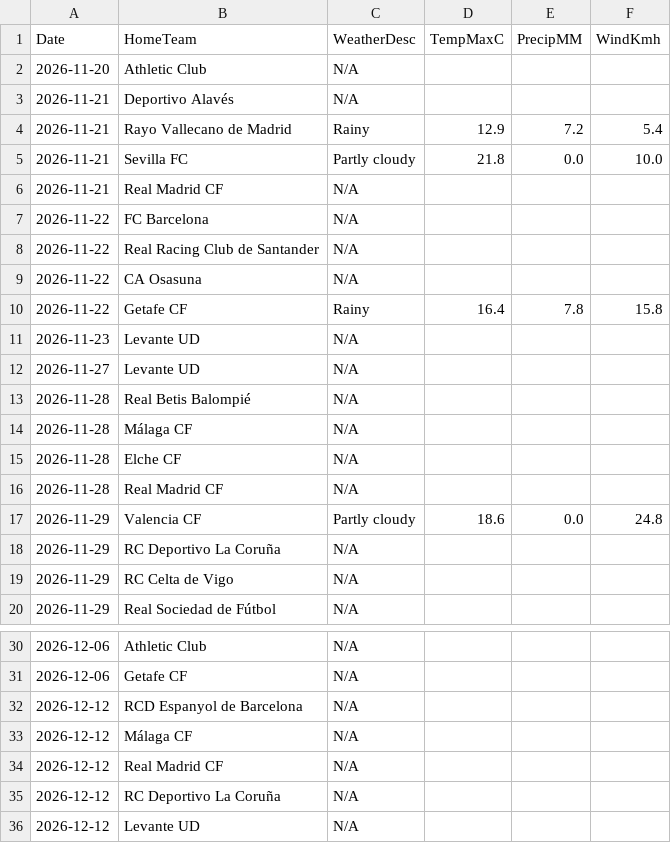
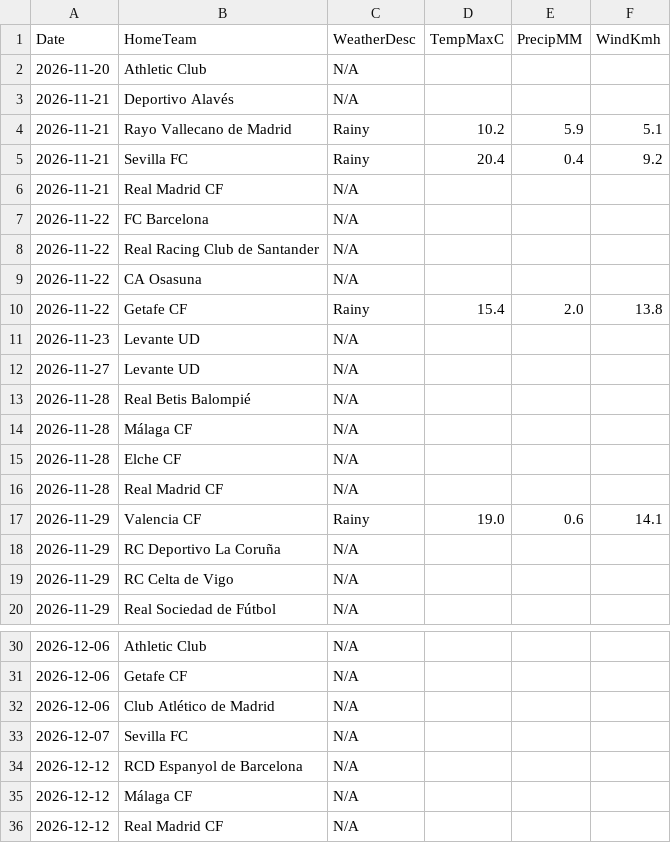
Before and after one commit to gmalbert/la-liga, a CSV file: data_files/raw/match_weather.csv, drawn as a sheet; only a part is shown, gaps mark what is left out; the shorter side is filled out with more unchanged rows.

```diff
--- a/data_files/raw/match_weather.csv
+++ b/data_files/raw/match_weather.csv
@@ -3,4 +3,4 @@ Date,HomeTeam,WeatherDesc,TempMaxC,PrecipMM,WindKmh
 2026-11-21,Deportivo Alavés,N/A,,,
-2026-11-21,Rayo Vallecano de Madrid,Rainy,12.9,7.2,5.4
-2026-11-21,Sevilla FC,Partly cloudy,21.8,0.0,10.0
+2026-11-21,Rayo Vallecano de Madrid,Rainy,10.2,5.9,5.1
+2026-11-21,Sevilla FC,Rainy,20.4,0.4,9.2
 2026-11-21,Real Madrid CF,N/A,,,
@@ -9,3 +9,3 @@ Date,HomeTeam,WeatherDesc,TempMaxC,PrecipMM,WindKmh
 2026-11-22,CA Osasuna,N/A,,,
-2026-11-22,Getafe CF,Rainy,16.4,7.8,15.8
+2026-11-22,Getafe CF,Rainy,15.4,2.0,13.8
 2026-11-23,Levante UD,N/A,,,
@@ -16,3 +16,3 @@ Date,HomeTeam,WeatherDesc,TempMaxC,PrecipMM,WindKmh
 2026-11-28,Real Madrid CF,N/A,,,
-2026-11-29,Valencia CF,Partly cloudy,18.6,0.0,24.8
+2026-11-29,Valencia CF,Rainy,19.0,0.6,14.1
 2026-11-29,RC Deportivo La Coruña,N/A,,,
@@ -31,2 +31,4 @@ Date,HomeTeam,WeatherDesc,TempMaxC,PrecipMM,WindKmh
 2026-12-06,Getafe CF,N/A,,,
+2026-12-06,Club Atlético de Madrid,N/A,,,
+2026-12-07,Sevilla FC,N/A,,,
 2026-12-12,RCD Espanyol de Barcelona,N/A,,,
```
Also changed, not shown: data_files/predictions_log.csv, data_files/raw/odds.csv, 5 other files.
